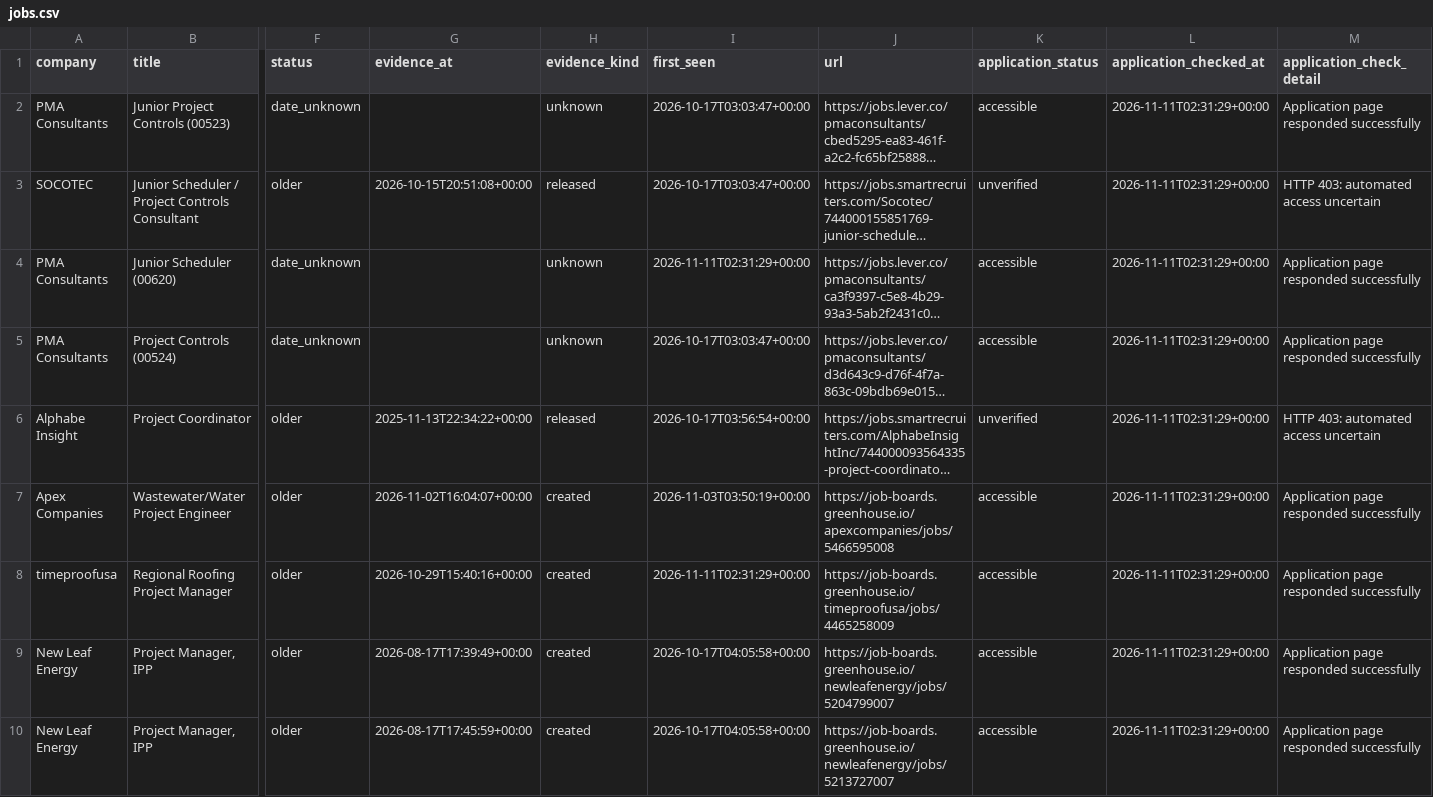
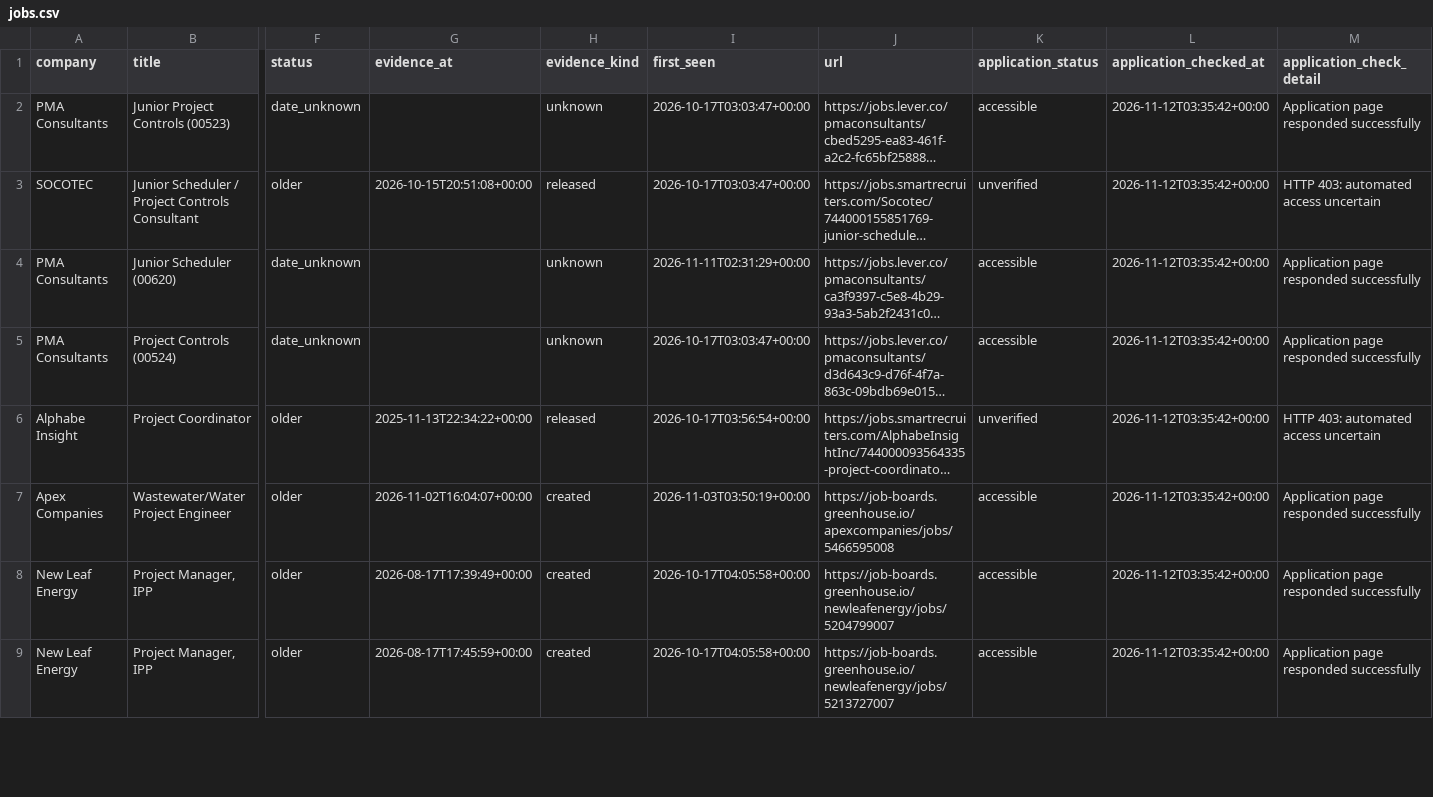
Before and after one commit to NIKHIL5771/boston-pm-radar, a CSV file: out/jobs.csv, drawn as a sheet; only a part is shown, gaps mark what is left out; long unchanged cells end in …; removed rows and columns are numbered as before the commit, all else as after; rows hold the shown columns only; the diff covers the shown part only; the diff names each change by its address in the sheet, - before the commit and + after, or states it on an @@ line.

```diff
--- a/out/jobs.csv
+++ b/out/jobs.csv
-L2:L7 (application_checked_at): 2026-11-11T02:31:29+00:00
+L2:L7 (application_checked_at): 2026-11-12T03:35:42+00:00
-row 8: timeproofusa | Regional Roofing Project Manager | older | 2026-10-29T15:40:16+00:00 | created | 2026-11-11T02:31:29+00:00 | https://job-boards.greenhouse.io/timeproofusa/jobs/4465258009 | accessible | 2026-11-11T02:31:29+00:00 | Application page responded successfully
-L8:L9 (application_checked_at): 2026-11-11T02:31:29+00:00
+L8:L9 (application_checked_at): 2026-11-12T03:35:42+00:00
```
Also changed, not shown: 1 removed row and 7 edited cells elsewhere in this file, out/source_health.csv, 5 other files.
